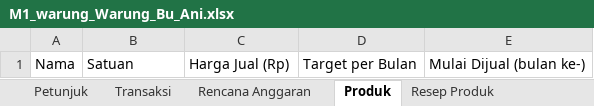
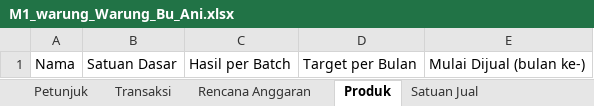
Before and after one commit to adsurkasur/Mankeu, an Excel workbook: app/src/androidTest/assets/simulasi/M1_warung_Warung_Bu_Ani.xlsx, sheet Produk, drawn as a sheet; values as stored, in another font and other column widths than the file's, no borders; the diff names each change by its address in the sheet, - before the commit and + after, or states it on an @@ line.

```diff
--- a/app/src/androidTest/assets/simulasi/M1_warung_Warung_Bu_Ani.xlsx (sheet Produk)
+++ b/app/src/androidTest/assets/simulasi/M1_warung_Warung_Bu_Ani.xlsx (sheet Produk)
+sheet tab: Satuan Jual
-B1: Satuan
+B1: Satuan Dasar
-C1: Harga Jual (Rp)
+C1: Hasil per Batch
```
Also changed, not shown: sheet Resep Produk, sheet Transaksi, app/src/androidTest/assets/simulasi/K1_bengkel_Bengkel_Jaya_Motor.xlsx, app/src/androidTest/assets/simulasi/N1_penggilingan_Gudang_Solo.xlsx, 13 other files.
